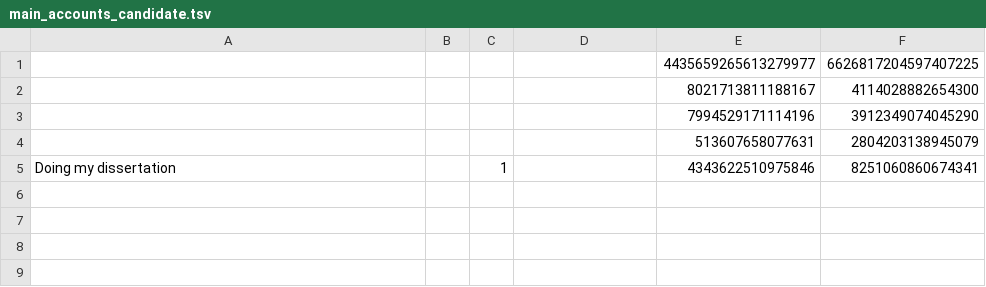
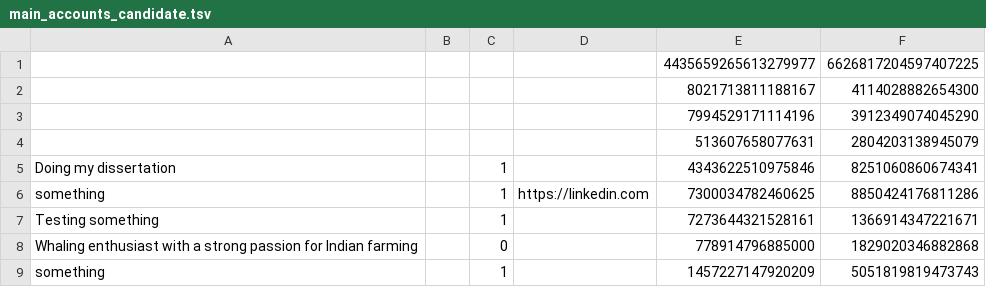
Before and after one commit to james-w-arnold/pairgo_back, a TSV file: database_dumps/main_accounts_candidate.tsv, drawn as a sheet; the diff names each change by its address in the sheet, - before the commit and + after, or states it on an @@ line.

```diff
--- a/database_dumps/main_accounts_candidate.tsv
+++ b/database_dumps/main_accounts_candidate.tsv
+row 6: something |  | 1 | https://linkedin.com | 7300034782460625 | 8850424176811286
+row 7: Testing something |  | 1 |  | 7273644321528161 | 1366914347221671
+row 8: Whaling enthusiast with a strong passion for Indian farming |  | 0 |  | 778914796885000 | 1829020346882868
+row 9: something |  | 1 |  | 1457227147920209 | 5051819819473743
```
Also changed, not shown: 15 other files.
